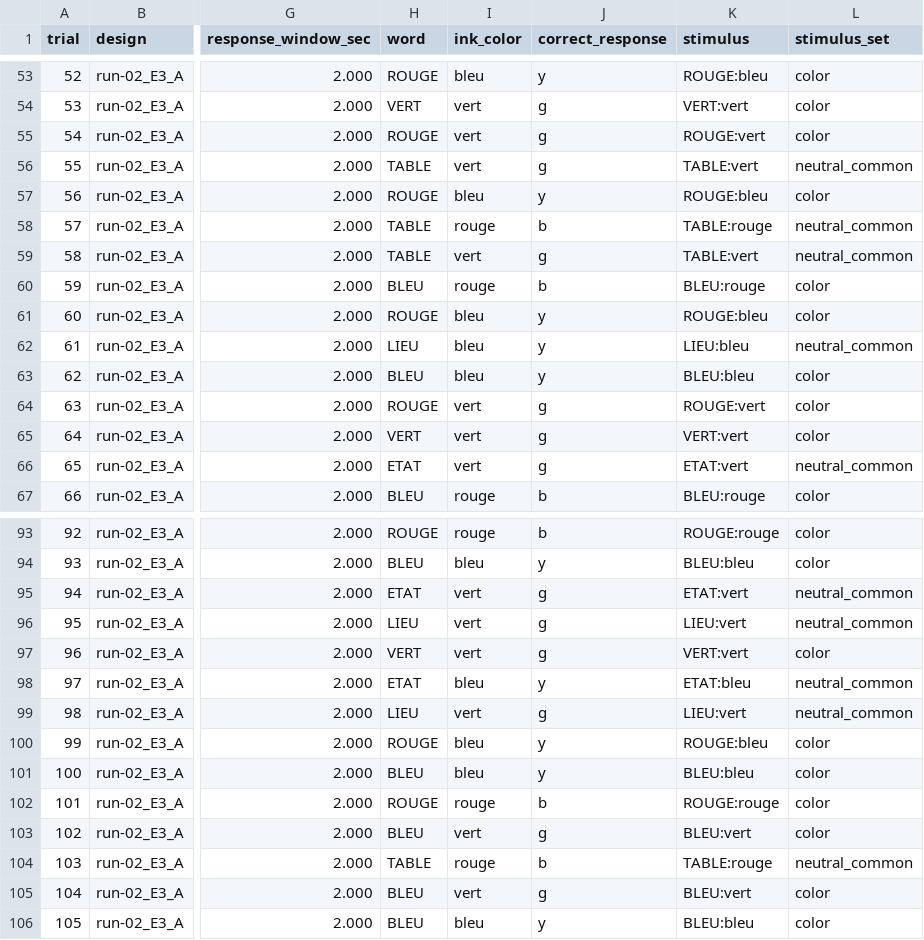
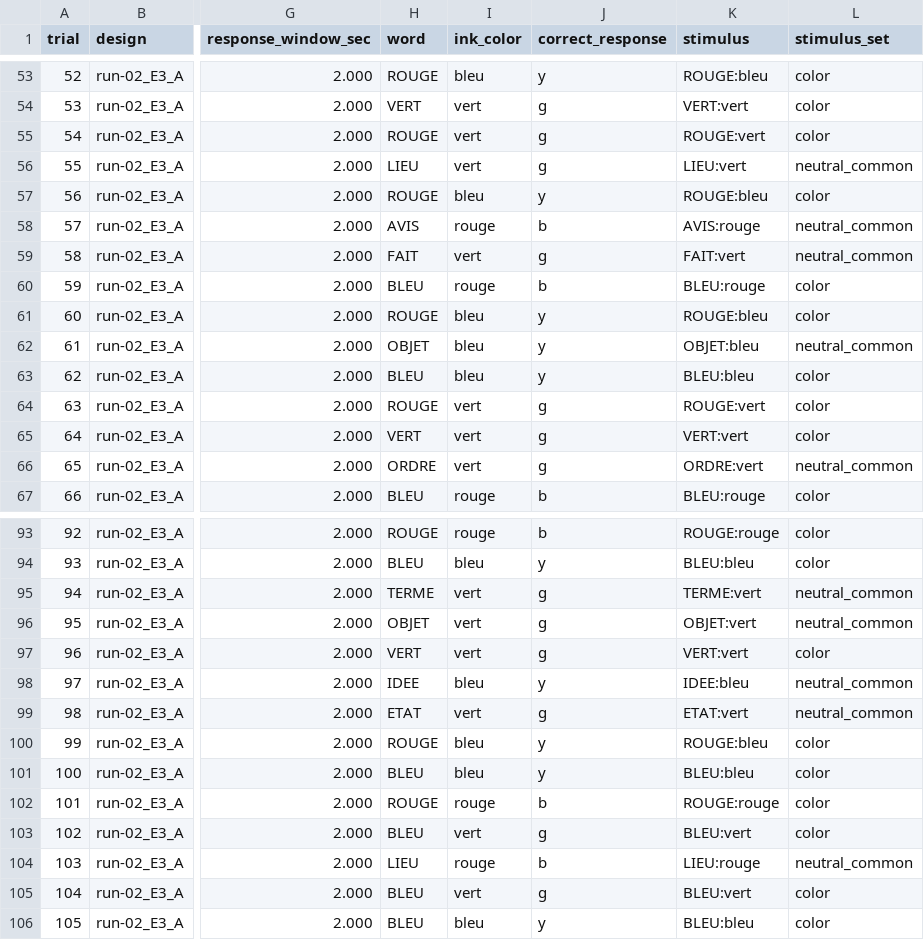
Before and after one commit to clementbarbe/MYOBRAIN_STROOP_PSYPY, a TSV file: run-02_E3_A_events.tsv, drawn as a sheet; only a part is shown, gaps mark what is left out; the diff covers the shown part only; the diff names each change by its address in the sheet, - before the commit and + after, or states it on an @@ line.

```diff
--- a/run-02_E3_A_events.tsv
+++ b/run-02_E3_A_events.tsv
-H56 (word): TABLE
+H56 (word): LIEU
-K56 (stimulus): TABLE:vert
+K56 (stimulus): LIEU:vert
-H58 (word): TABLE
+H58 (word): AVIS
-K58 (stimulus): TABLE:rouge
+K58 (stimulus): AVIS:rouge
-H59 (word): TABLE
+H59 (word): FAIT
-K59 (stimulus): TABLE:vert
+K59 (stimulus): FAIT:vert
-H62 (word): LIEU
+H62 (word): OBJET
-K62 (stimulus): LIEU:bleu
+K62 (stimulus): OBJET:bleu
-H66 (word): ETAT
+H66 (word): ORDRE
-K66 (stimulus): ETAT:vert
+K66 (stimulus): ORDRE:vert
-H95 (word): ETAT
+H95 (word): TERME
-K95 (stimulus): ETAT:vert
+K95 (stimulus): TERME:vert
-H96 (word): LIEU
+H96 (word): OBJET
-K96 (stimulus): LIEU:vert
+K96 (stimulus): OBJET:vert
-H98 (word): ETAT
+H98 (word): IDEE
-K98 (stimulus): ETAT:bleu
+K98 (stimulus): IDEE:bleu
-H99 (word): LIEU
+H99 (word): ETAT
-K99 (stimulus): LIEU:vert
+K99 (stimulus): ETAT:vert
-H104 (word): TABLE
+H104 (word): LIEU
-K104 (stimulus): TABLE:rouge
+K104 (stimulus): LIEU:rouge
```
Also changed, not shown: 26 edited cells elsewhere in this file, run-01_E2_A_events.tsv, run-03_E3_B_events.tsv, 24 other files.
